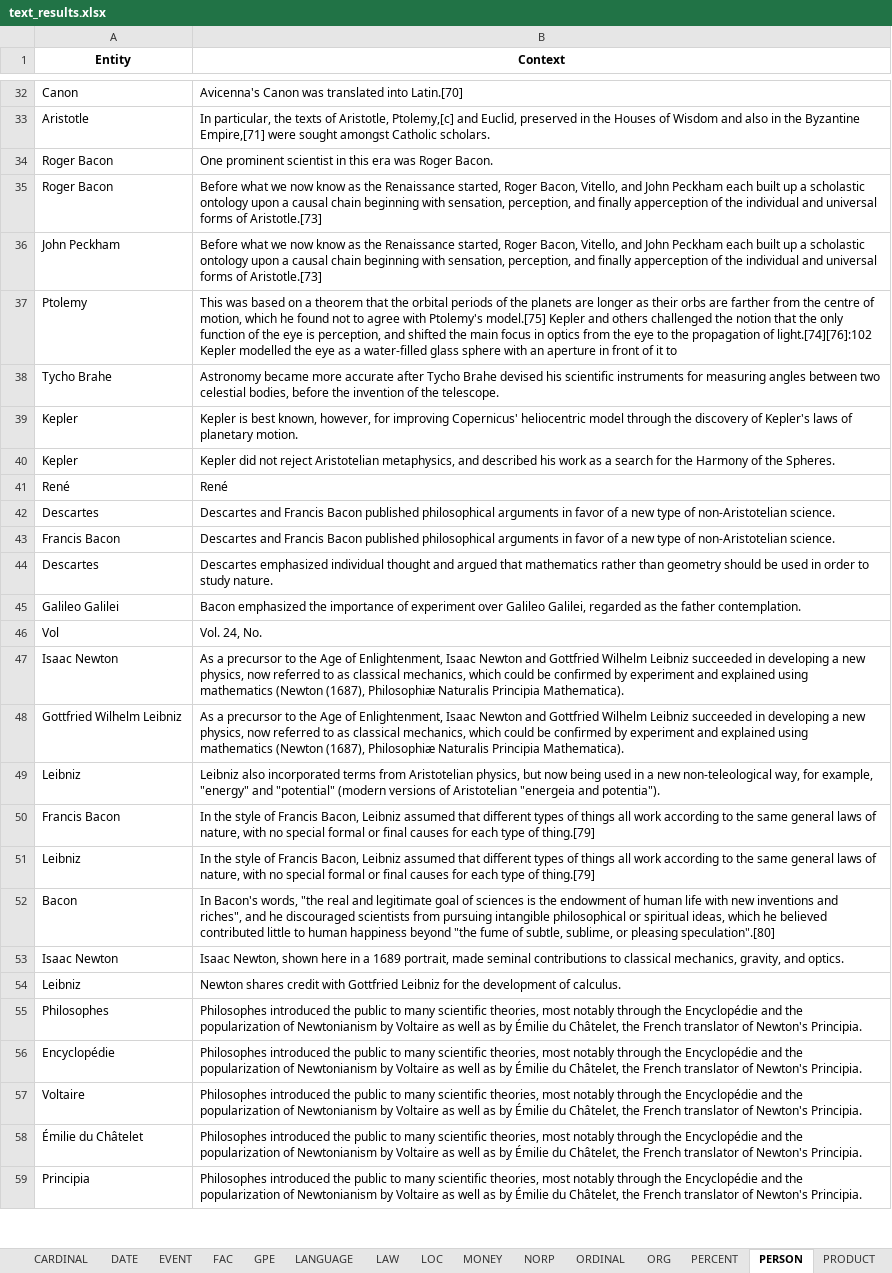
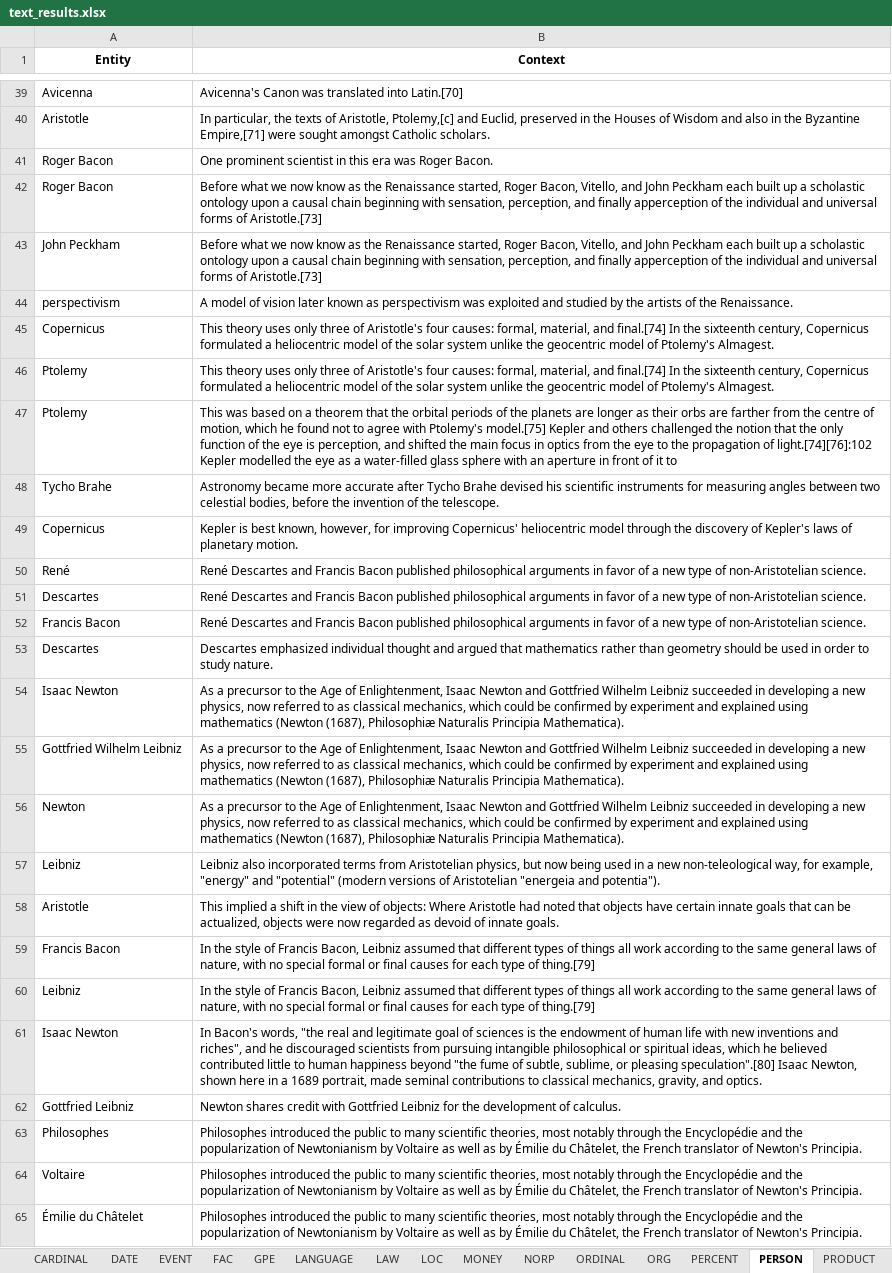
Before and after one commit to Tim-Abwao/named-entity-extractor, an Excel workbook: text_results.xlsx, sheet PERSON, drawn as a sheet; only a part is shown, gaps mark what is left out; the shorter side is filled out with more unchanged rows; values as stored, in another font and other column widths than the file's, no borders; removed rows and columns are numbered as before the commit, all else as after; the diff covers the shown part only; the diff names each change by its address in the sheet, - before the commit and + after, or states it on an @@ line.

```diff
--- a/text_results.xlsx (sheet PERSON)
+++ b/text_results.xlsx (sheet PERSON)
-A39 (Entity): Canon
+A39 (Entity): Avicenna
+row 44: perspectivism | A model of vision later known as perspectivism was exploited and studied by the artists of the Renaissance.
+row 45: Copernicus | This theory uses only three of Aristotle's four causes: formal, material, and final.[74] In the sixteenth century, Copernicus formulated a heliocentric model of the solar system unlike the geocentric model of Ptolemy's Almagest.
+row 46: Ptolemy | This theory uses only three of Aristotle's four causes: formal, material, and final.[74] In the sixteenth century, Copernicus formulated a heliocentric model of the solar system unlike the geocentric model of Ptolemy's Almagest.
-A49 (Entity): Kepler
+A49 (Entity): Copernicus
-row 40: Kepler | Kepler did not reject Aristotelian metaphysics, and described his work as a search for the Harmony of the Spheres.
-B50 (Context): René
+B50 (Context): René Descartes and Francis Bacon published philosophical arguments in favor of a new type of non-Aristotelian science.
-B51:B52 (Context): Descartes and…
+B51:B52 (Context): René Descartes and…
-row 45: Galileo Galilei | Bacon emphasized the importance of experiment over Galileo Galilei, regarded as the father contemplation.
-row 46: Vol | Vol. 24, No.
+row 56: Newton | As a precursor to the Age of Enlightenment, Isaac Newton and Gottfried Wilhelm Leibniz succeeded in developing a new physics, now referred to as classical mechanics, which could be confirmed by experiment and explained using mathematics (Newton (1687), Philosophiæ Naturalis Principia Mathematica).
+row 58: Aristotle | This implied a shift in the view of objects: Where Aristotle had noted that objects have certain innate goals that can be actualized, objects were now regarded as devoid of innate goals.
-row 52: Bacon | In Bacon's words, "the real and legitimate goal of sciences is the endowment of human life with new inventions and riches", and he discouraged scientists from pursuing intangible philosophical or spiritual ideas, which he believed contributed little to human happiness beyond "the fume of subtle, sublime, or pleasing speculation".[80]
-B61 (Context): Isaac Newton,…
+B61 (Context): In Bacon's words, "the real and legitimate goal of sciences is the endowment of human life with new inventions and riches", and he discouraged scientists from pursuing intangible philosophical or spiritual ideas, which he believed contributed little to human happiness beyond "the fume of subtle, sublime, or pleasing speculation".[80] Isaac Newton,…
-A62 (Entity): Leibniz
+A62 (Entity): Gottfried Leibniz
-row 56: Encyclopédie | Philosophes introduced the public to many scientific theories, most notably through the Encyclopédie and the popularization of Newtonianism by Voltaire as well as by Émilie du Châtelet, the French translator of Newton's Principia.
```
Also changed, not shown: 211 added rows, 156 removed rows, 11 moved rows and 141 edited cells elsewhere in this sheet, sheet ORG, sheet CARDINAL, sheet GPE, sheet DATE, sheet WORK_OF_ART, sheet NORP, 11 more sheets, other sheet tabs, 2 other files.
